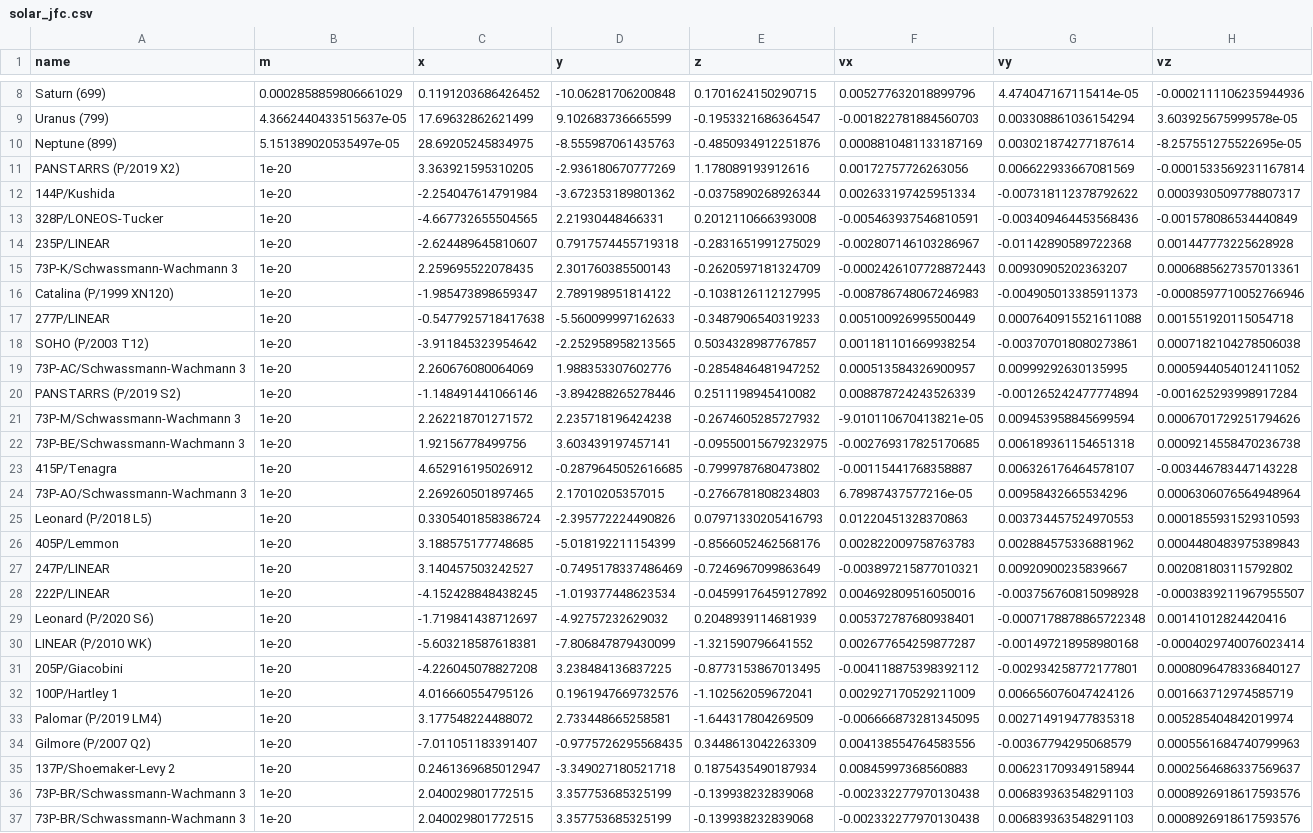
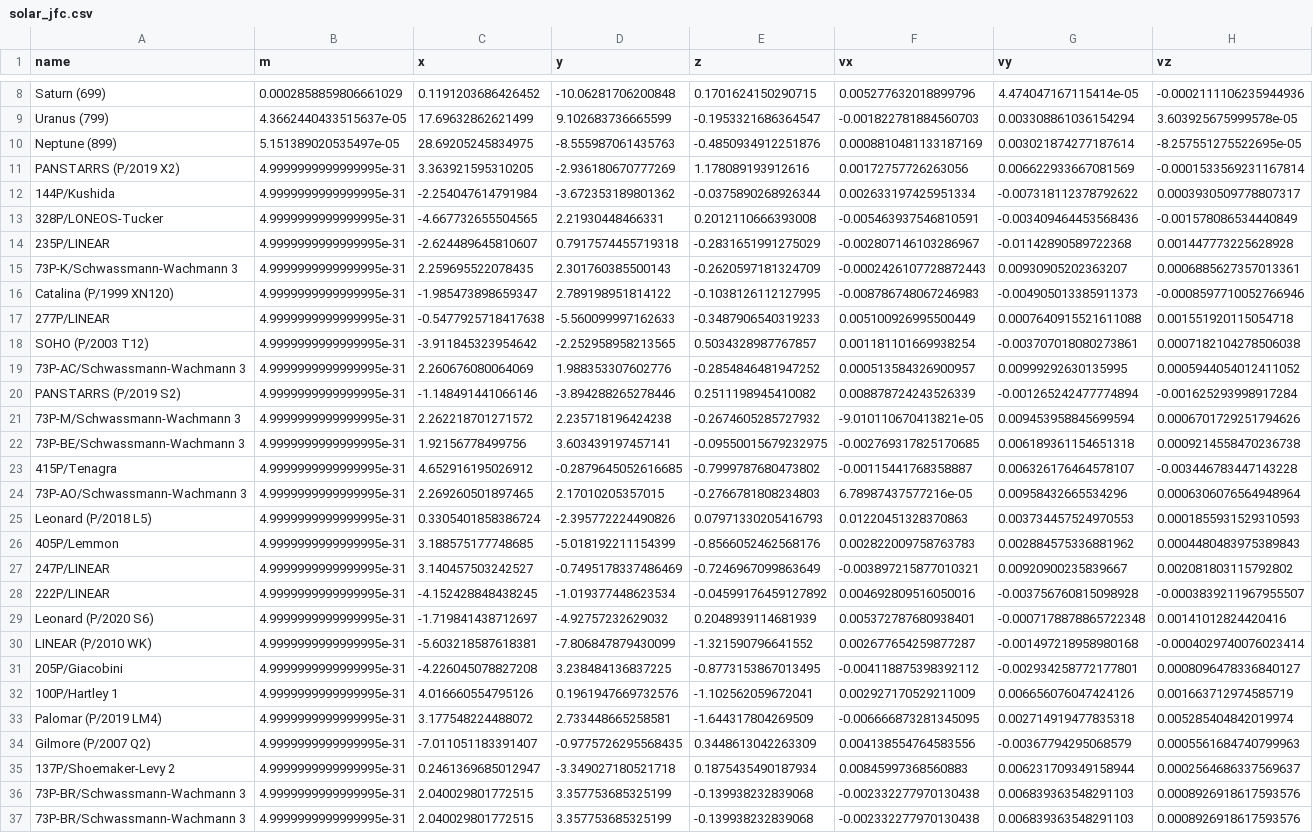
Before and after one commit to hacknus/n-body-solver, a CSV file: input/solar_jfc.csv, drawn as a sheet; only a part is shown, gaps mark what is left out; the diff covers the shown part only; the diff names each change by its address in the sheet, - before the commit and + after, or states it on an @@ line.

Commit message:
adjusted comet masses

```diff
--- a/input/solar_jfc.csv
+++ b/input/solar_jfc.csv
-B11:B37 (m): 1e-20
+B11:B37 (m): 4.9999999999999995e-31
```
Also changed, not shown: 35 edited cells elsewhere in this file.
